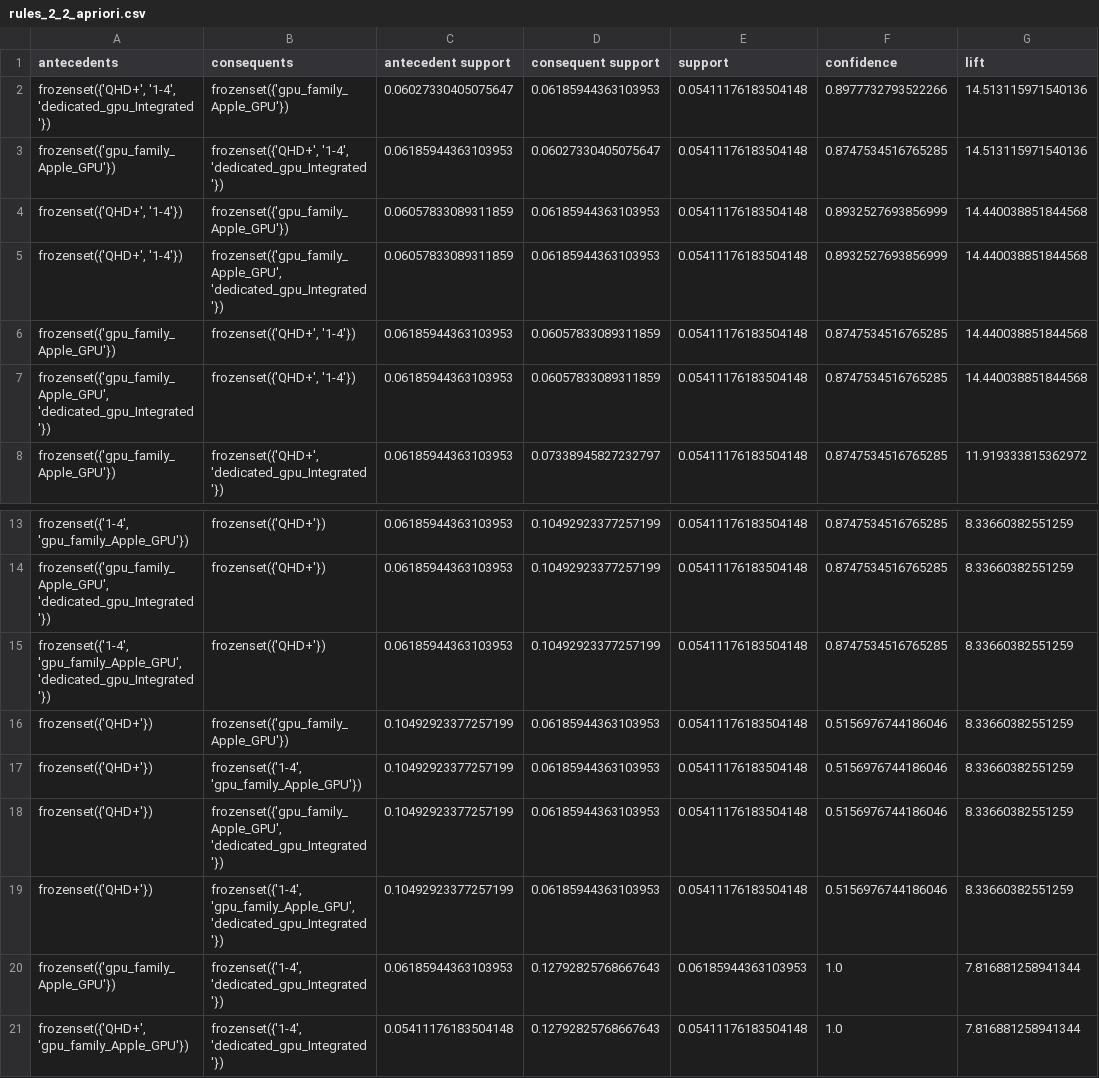
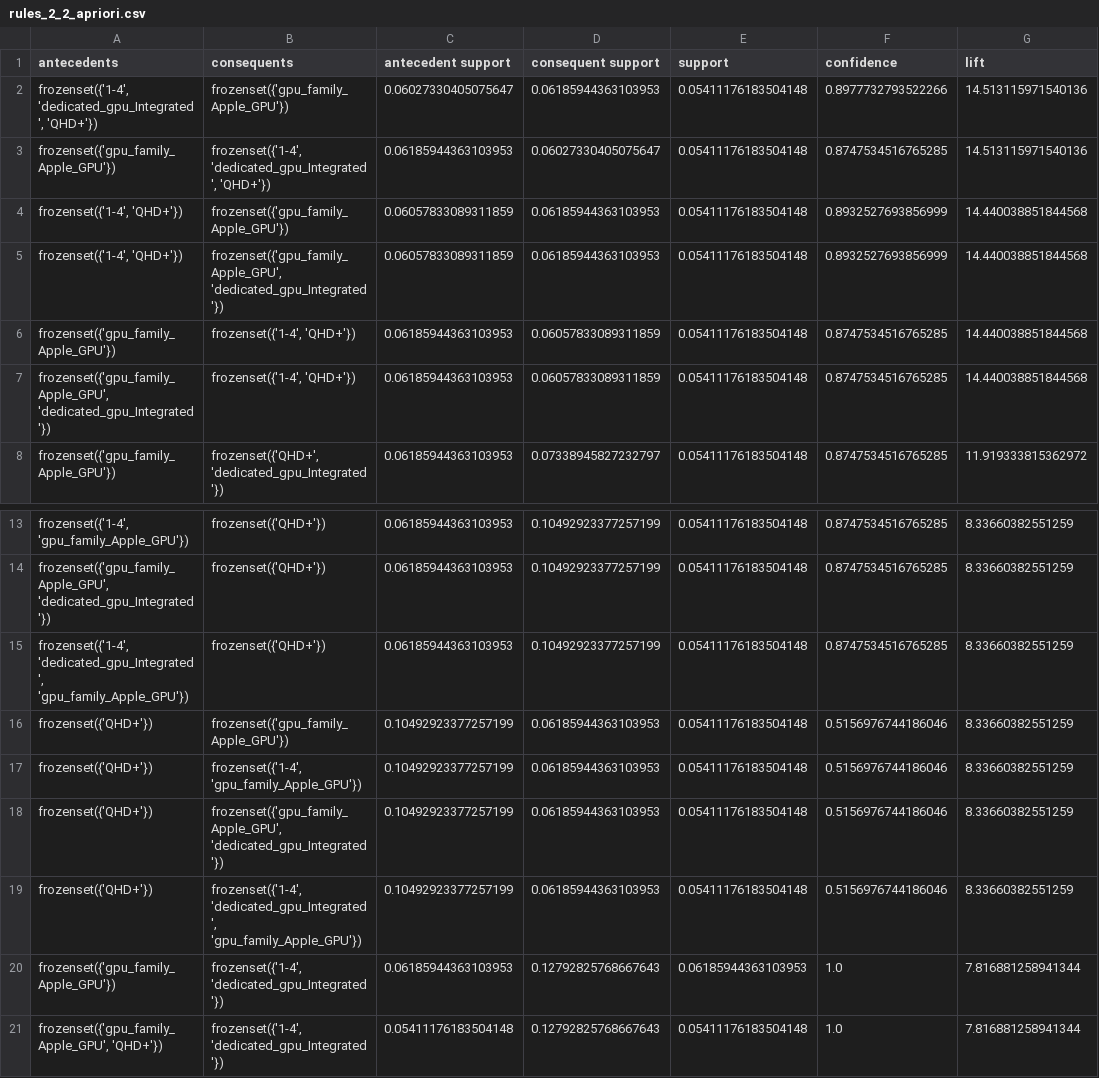
Before and after one commit to YahiaKerroum/laptop-price-prediction, a CSV file: reports/rules/rules_2_2_apriori.csv, drawn as a sheet; only a part is shown, gaps mark what is left out; the diff names each change by its address in the sheet, - before the commit and + after, or states it on an @@ line.

```diff
--- a/reports/rules/rules_2_2_apriori.csv
+++ b/reports/rules/rules_2_2_apriori.csv
-A2 (antecedents): frozenset({'QHD+', '1-4', 'dedicated_gpu_Integrated'})
+A2 (antecedents): frozenset({'1-4', 'dedicated_gpu_Integrated', 'QHD+'})
-B3 (consequents): frozenset({'QHD+', '1-4', 'dedicated_gpu_Integrated'})
+B3 (consequents): frozenset({'1-4', 'dedicated_gpu_Integrated', 'QHD+'})
-A4:A5 (antecedents): frozenset({'QHD+', '1-4'})
+A4:A5 (antecedents): frozenset({'1-4', 'QHD+'})
-B6:B7 (consequents): frozenset({'QHD+', '1-4'})
+B6:B7 (consequents): frozenset({'1-4', 'QHD+'})
-A15 (antecedents): frozenset({'1-4', 'gpu_family_Apple_GPU', 'dedicated_gpu_Integrated'})
+A15 (antecedents): frozenset({'1-4', 'dedicated_gpu_Integrated', 'gpu_family_Apple_GPU'})
-B19 (consequents): frozenset({'1-4', 'gpu_family_Apple_GPU', 'dedicated_gpu_Integrated'})
+B19 (consequents): frozenset({'1-4', 'dedicated_gpu_Integrated', 'gpu_family_Apple_GPU'})
-A21 (antecedents): frozenset({'QHD+', 'gpu_family_Apple_GPU'})
+A21 (antecedents): frozenset({'gpu_family_Apple_GPU', 'QHD+'})
```
Also changed, not shown: reports/rules/rules_1_1_fpgrowth.csv, reports/rules/rules_1_2_apriori.csv, 8 other files.
